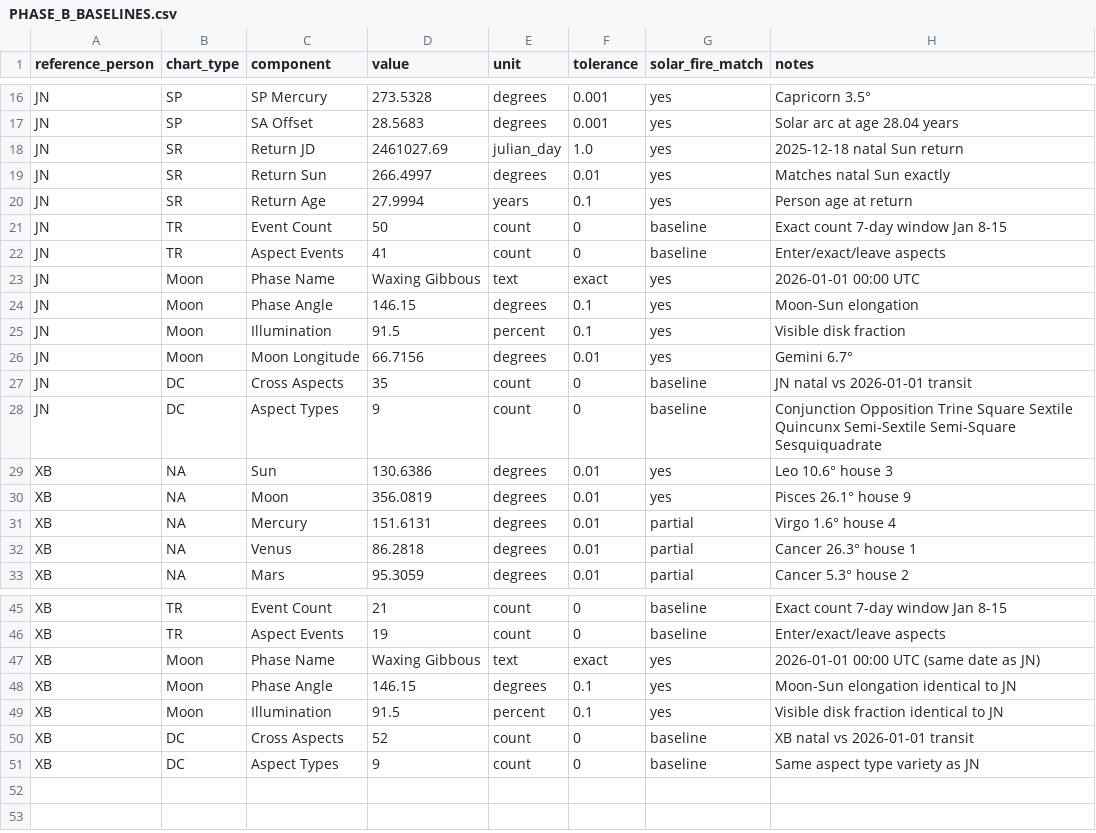
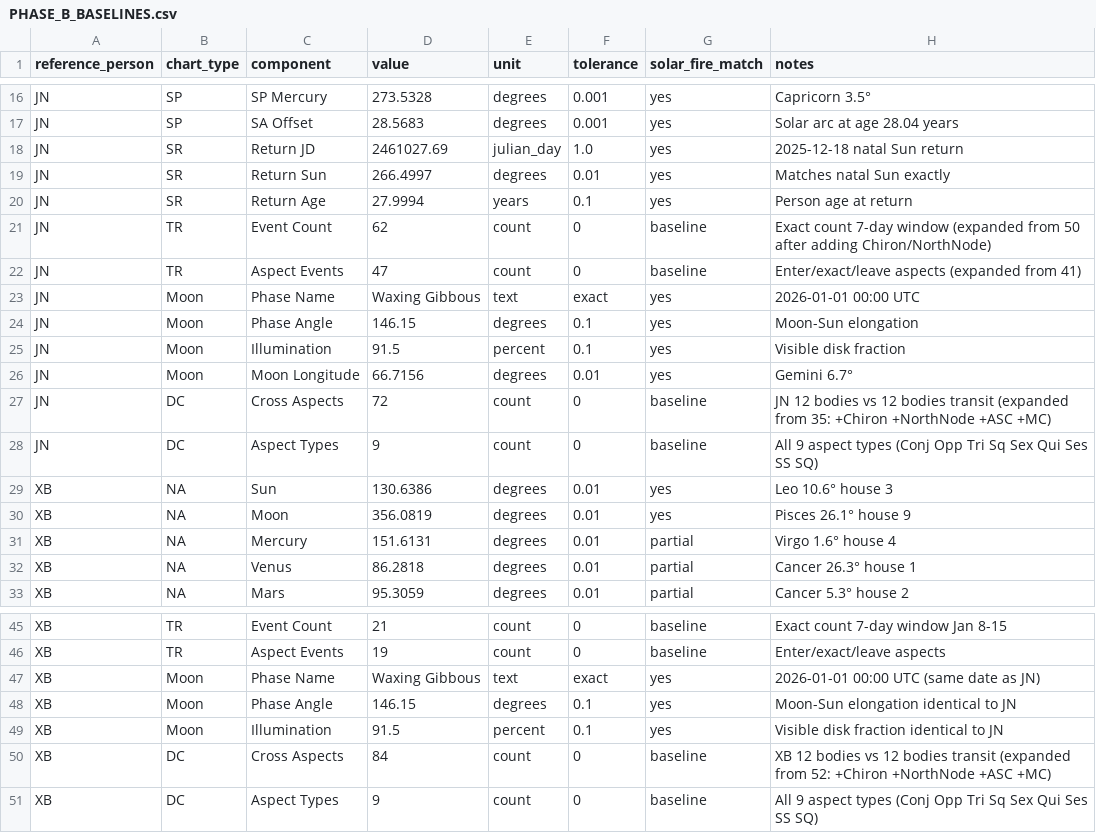
Before and after one commit to shaobaobaoer/swisseph-mcp, a CSV file: docs/PHASE_B_BASELINES.csv, drawn as a sheet; only a part is shown, gaps mark what is left out.

```diff
--- a/docs/PHASE_B_BASELINES.csv
+++ b/docs/PHASE_B_BASELINES.csv
@@ -20,4 +20,4 @@ JN,SR,Return Sun,266.4997,degrees,0.01,yes,Matches natal Sun exactly
 JN,SR,Return Age,27.9994,years,0.1,yes,Person age at return
-JN,TR,Event Count,50,count,0,baseline,Exact count 7-day window Jan 8-15
-JN,TR,Aspect Events,41,count,0,baseline,Enter/exact/leave aspects
+JN,TR,Event Count,62,count,0,baseline,Exact count 7-day window (expanded from 50 after adding Chiron/NorthNode)
+JN,TR,Aspect Events,47,count,0,baseline,Enter/exact/leave aspects (expanded from 41)
 JN,Moon,Phase Name,Waxing Gibbous,text,exact,yes,2026-01-01 00:00 UTC
@@ -26,4 +26,4 @@ JN,Moon,Illumination,91.5,percent,0.1,yes,Visible disk fraction
 JN,Moon,Moon Longitude,66.7156,degrees,0.01,yes,Gemini 6.7°
-JN,DC,Cross Aspects,35,count,0,baseline,JN natal vs 2026-01-01 transit
-JN,DC,Aspect Types,9,count,0,baseline,Conjunction Opposition Trine Square Sextile Quincunx Semi-Sextile Semi-Square Sesquiquadrate
+JN,DC,Cross Aspects,72,count,0,baseline,JN 12 bodies vs 12 bodies transit (expanded from 35: +Chiron +NorthNode +ASC +MC)
+JN,DC,Aspect Types,9,count,0,baseline,All 9 aspect types (Conj Opp Tri Sq Sex Qui Ses SS SQ)
 XB,NA,Sun,130.6386,degrees,0.01,yes,Leo 10.6° house 3
@@ -49,3 +49,3 @@ XB,Moon,Phase Angle,146.15,degrees,0.1,yes,Moon-Sun elongation identical to JN
 XB,Moon,Illumination,91.5,percent,0.1,yes,Visible disk fraction identical to JN
-XB,DC,Cross Aspects,52,count,0,baseline,XB natal vs 2026-01-01 transit
-XB,DC,Aspect Types,9,count,0,baseline,Same aspect type variety as JN
+XB,DC,Cross Aspects,84,count,0,baseline,XB 12 bodies vs 12 bodies transit (expanded from 52: +Chiron +NorthNode +ASC +MC)
+XB,DC,Aspect Types,9,count,0,baseline,All 9 aspect types (Conj Opp Tri Sq Sex Qui Ses SS SQ)
```
Also changed, not shown: 1 other file.
